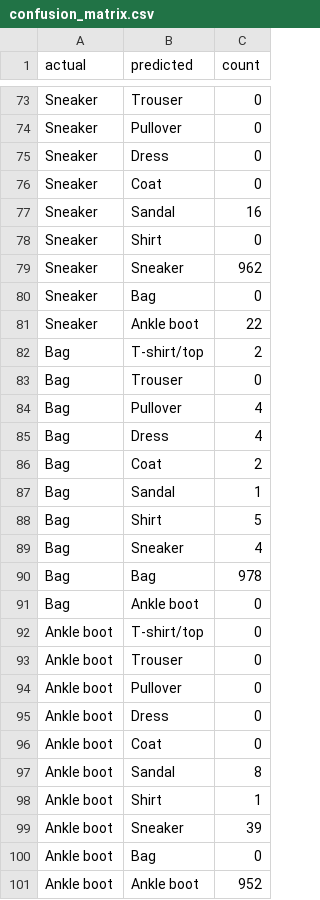
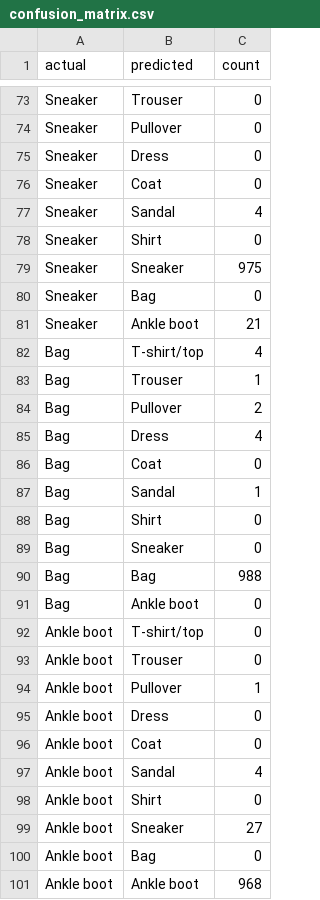
Before and after one commit to m-loay/fashion-mnist-mlops, a CSV file: metrics/confusion_matrix.csv, drawn as a sheet; only a part is shown, gaps mark what is left out; the diff covers the shown part only.

```diff
--- a/metrics/confusion_matrix.csv
+++ b/metrics/confusion_matrix.csv
@@ -76,16 +76,16 @@ Sneaker,Dress,0
 Sneaker,Coat,0
-Sneaker,Sandal,16
+Sneaker,Sandal,4
 Sneaker,Shirt,0
-Sneaker,Sneaker,962
+Sneaker,Sneaker,975
 Sneaker,Bag,0
-Sneaker,Ankle boot,22
-Bag,T-shirt/top,2
-Bag,Trouser,0
-Bag,Pullover,4
+Sneaker,Ankle boot,21
+Bag,T-shirt/top,4
+Bag,Trouser,1
+Bag,Pullover,2
 Bag,Dress,4
-Bag,Coat,2
+Bag,Coat,0
 Bag,Sandal,1
-Bag,Shirt,5
-Bag,Sneaker,4
-Bag,Bag,978
+Bag,Shirt,0
+Bag,Sneaker,0
+Bag,Bag,988
 Bag,Ankle boot,0
@@ -93,9 +93,9 @@ Ankle boot,T-shirt/top,0
 Ankle boot,Trouser,0
-Ankle boot,Pullover,0
+Ankle boot,Pullover,1
 Ankle boot,Dress,0
 Ankle boot,Coat,0
-Ankle boot,Sandal,8
-Ankle boot,Shirt,1
-Ankle boot,Sneaker,39
+Ankle boot,Sandal,4
+Ankle boot,Shirt,0
+Ankle boot,Sneaker,27
 Ankle boot,Bag,0
-Ankle boot,Ankle boot,952
+Ankle boot,Ankle boot,968
```
Also changed, not shown: 44 edited cells elsewhere in this file, dvclive/plots/metrics/eval/accuracy.tsv, dvclive/plots/metrics/eval/loss.tsv, 10 other files.
